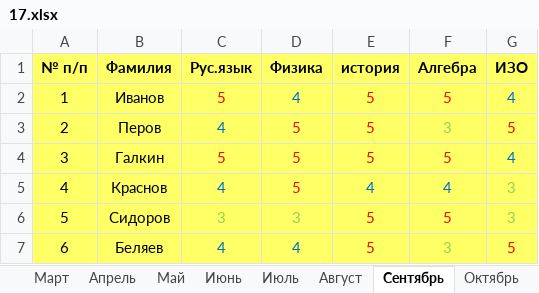
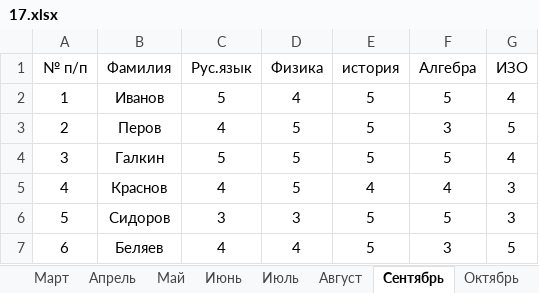
Before and after one commit to Hacker979/prac-17, an Excel workbook: 17.xlsx, sheet Сентябрь, drawn as a sheet; values as stored, in another font and other column widths than the file's, no borders; the diff names each change by its address in the sheet, - before the commit and + after, or states it on an @@ line.

Commit message:
Add files via upload

```diff
--- a/17.xlsx (sheet Сентябрь)
+++ b/17.xlsx (sheet Сентябрь)
-A1:G7 fill: #FFFF66
+A1:G7 fill: none
-A1:G1 bold: on
+A1:G1 bold: off
-C2 text colour: #FF0000
+C2 text colour: black
-D2 text colour: #0070C0
+D2 text colour: black
-E2:F2 text colour: #FF0000
+E2:F2 text colour: black
-G2 text colour: #0070C0
+G2 text colour: black
-C3 text colour: #0070C0
+C3 text colour: black
-D3:E3 text colour: #FF0000
+D3:E3 text colour: black
-F3 text colour: #92D050
+F3 text colour: black
-G3 text colour: #FF0000
+G3 text colour: black
-C4:F4 text colour: #FF0000
+C4:F4 text colour: black
-G4 text colour: #0070C0
+G4 text colour: black
-C5 text colour: #0070C0
+C5 text colour: black
-D5 text colour: #FF0000
+D5 text colour: black
-E5:F5 text colour: #0070C0
+E5:F5 text colour: black
-G5:G6 text colour: #92D050
+G5:G6 text colour: black
-C6:D6 text colour: #92D050
+C6:D6 text colour: black
-E6:F6 text colour: #FF0000
+E6:F6 text colour: black
-C7:D7 text colour: #0070C0
+C7:D7 text colour: black
-E7 text colour: #FF0000
+E7 text colour: black
-F7 text colour: #92D050
+F7 text colour: black
-G7 text colour: #FF0000
+G7 text colour: black
```
Also changed, not shown: sheet Июль, sheet Ноябрь, sheet Октябрь, sheet Декабрь.
